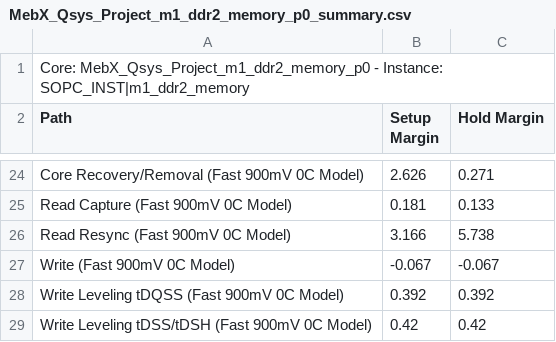
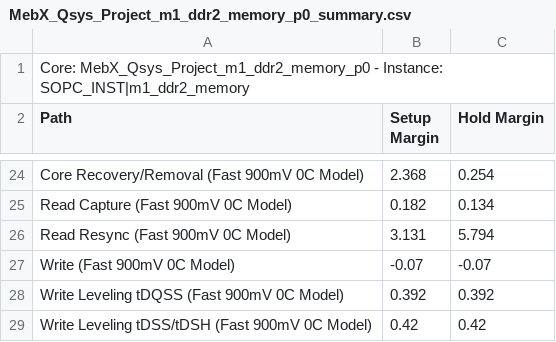
Before and after one commit to NSEE/SimuCam_AutoTest, a CSV file: G3U_HW_V02_2GB/Quartus_Project/MebX_Qsys_Project_m1_ddr2_memory_p0_summary.csv, drawn as a sheet; only a part is shown, gaps mark what is left out; the diff covers the shown part only.

```diff
--- a/G3U_HW_V02_2GB/Quartus_Project/MebX_Qsys_Project_m1_ddr2_memory_p0_summary.csv
+++ b/G3U_HW_V02_2GB/Quartus_Project/MebX_Qsys_Project_m1_ddr2_memory_p0_summary.csv
@@ -24,5 +24,5 @@ Path, Setup Margin, Hold Margin
-"Core Recovery/Removal (Fast 900mV 0C Model)",2.626,0.271
-"Read Capture (Fast 900mV 0C Model)",0.181,0.133
-"Read Resync (Fast 900mV 0C Model)",3.166,5.738
-"Write (Fast 900mV 0C Model)",-0.067,-0.067
+"Core Recovery/Removal (Fast 900mV 0C Model)",2.368,0.254
+"Read Capture (Fast 900mV 0C Model)",0.182,0.134
+"Read Resync (Fast 900mV 0C Model)",3.131,5.794
+"Write (Fast 900mV 0C Model)",-0.07,-0.07
 "Write Leveling tDQSS (Fast 900mV 0C Model)",0.392,0.392
```
Also changed, not shown: 31 edited cells elsewhere in this file, G3U_HW_V02_2GB/Quartus_Project/MebX_Qsys_Project_m2_ddr2_memory_p0_summary.csv, 21 other files.
